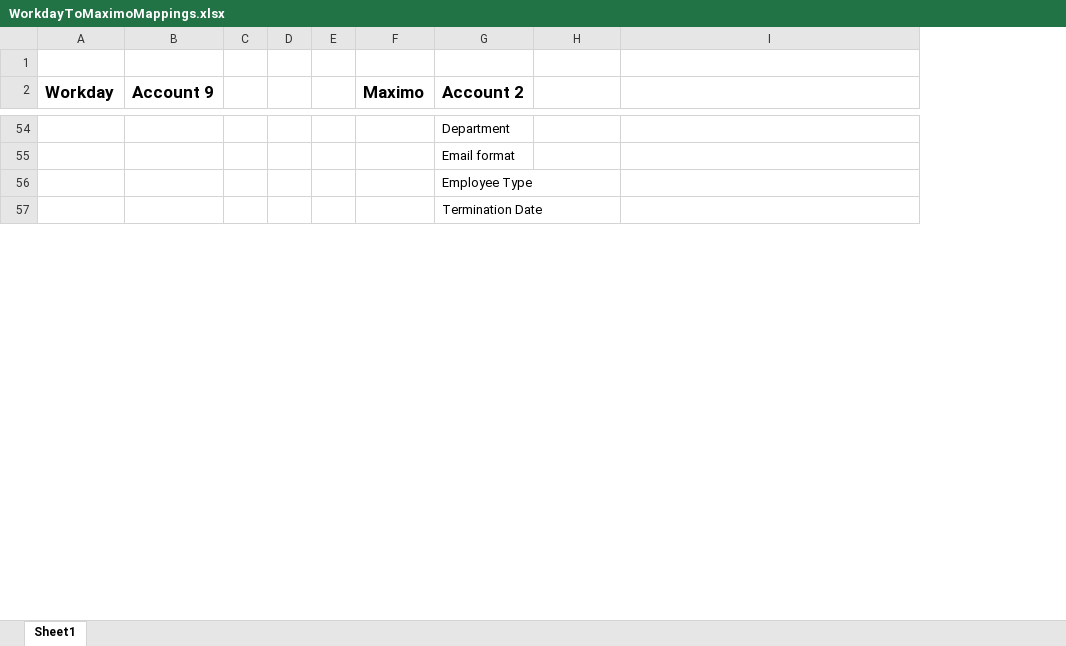
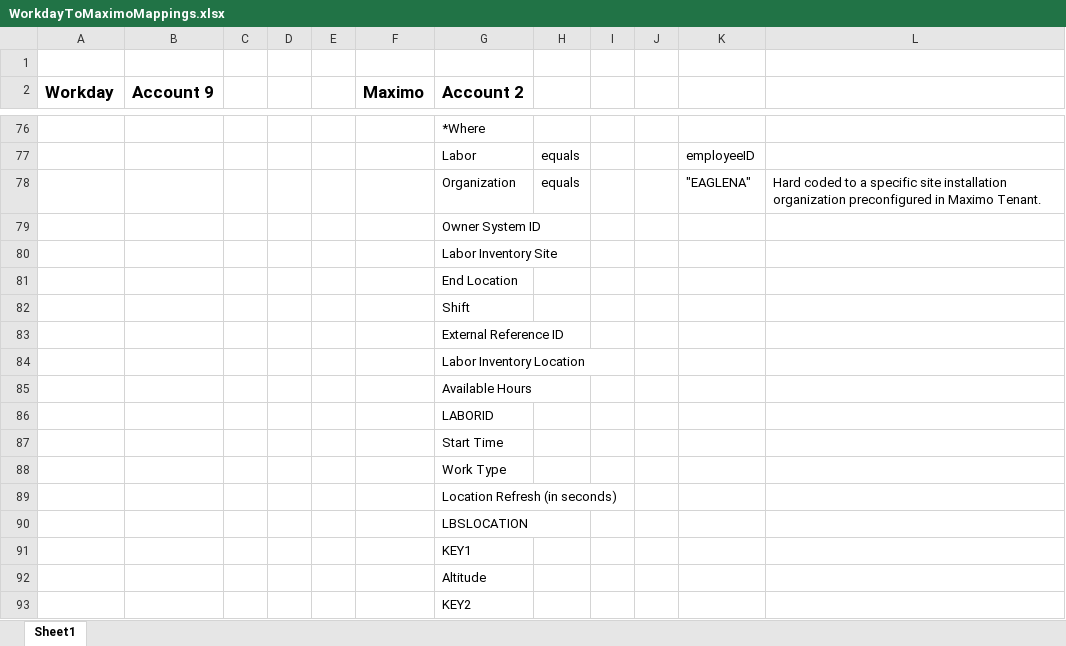
Before and after one commit to IBM/maximo-workday, an Excel workbook: schemas/WorkdayToMaximoMappings.xlsx, sheet Sheet1, drawn as a sheet; only a part is shown, gaps mark what is left out; values as stored, in another font and other column widths than the file's, no borders; addresses are those after the commit; the diff covers the shown part only; the diff names each change by its address in the sheet, - before the commit and + after, or states it on an @@ line.

Commit message:
working mappings for person user labor in Maximo Workday.

```diff
--- a/schemas/WorkdayToMaximoMappings.xlsx (sheet Sheet1)
+++ b/schemas/WorkdayToMaximoMappings.xlsx (sheet Sheet1)
+column H, empty
+column I, empty
+column J, empty
-G76 (Account 2): Department
+G76 (Account 2): *Where
+row 77:  |  |  |  |  |  | Labor | equals |  |  | employeeID
+row 78:  |  |  |  |  |  | Organization | equals |  |  | "EAGLENA" | Hard coded to a specific site installation organization preconfigured in Maximo Tenant.
-G79 (Account 2): Email format
+G79 (Account 2): Owner System ID
-G80 (Account 2): Employee Type
+G80 (Account 2): Labor Inventory Site
-G81 (Account 2): Termination Date
+G81 (Account 2): End Location
+row 82:  |  |  |  |  |  | Shift
+row 83:  |  |  |  |  |  | External Reference ID
+row 84:  |  |  |  |  |  | Labor Inventory Location
+row 85:  |  |  |  |  |  | Available Hours
+row 86:  |  |  |  |  |  | LABORID
+row 87:  |  |  |  |  |  | Start Time
+row 88:  |  |  |  |  |  | Work Type
+row 89:  |  |  |  |  |  | Location Refresh (in seconds)
+row 90:  |  |  |  |  |  | LBSLOCATION
+row 91:  |  |  |  |  |  | KEY1
+row 92:  |  |  |  |  |  | Altitude
+row 93:  |  |  |  |  |  | KEY2
```
Also changed, not shown: 79 added rows, 8 removed rows, 21 edited cells and cell formats elsewhere in this sheet.
